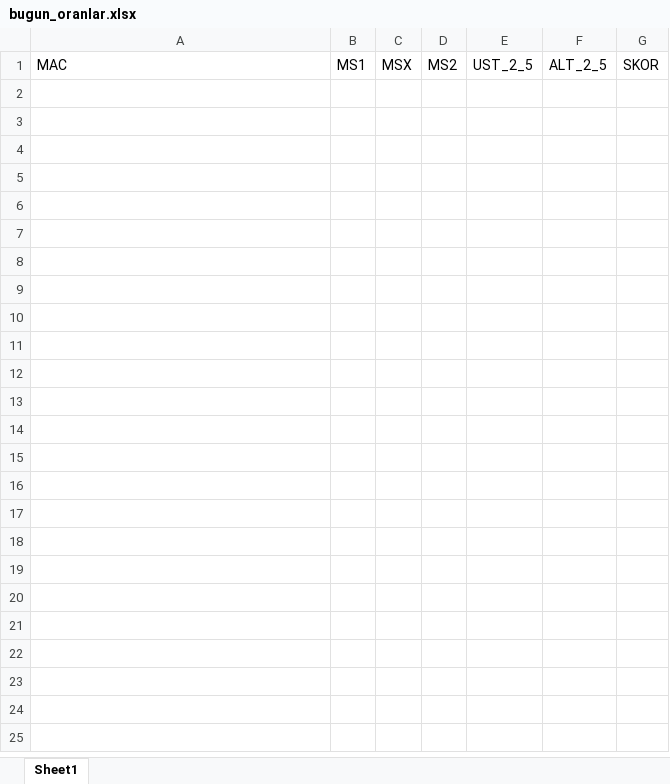
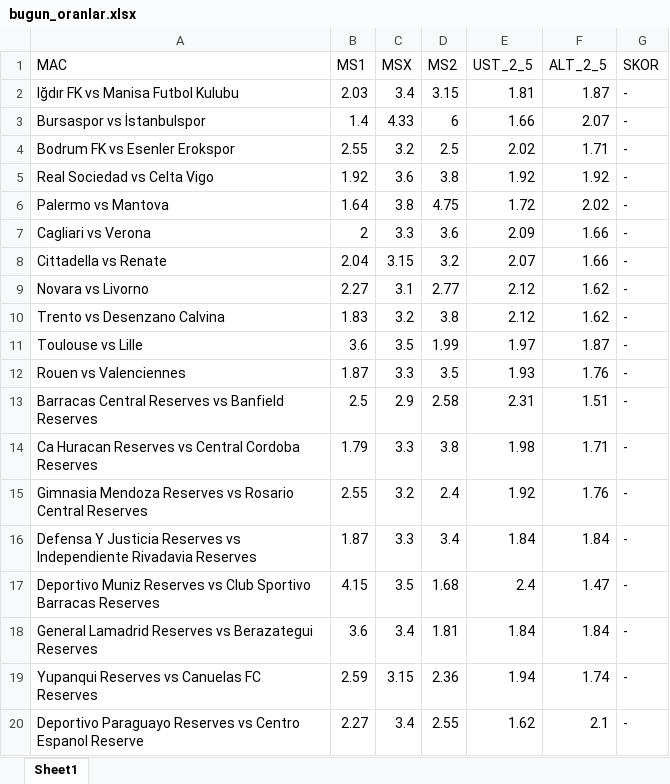
Before and after one commit to rostova67/oran-analiz-backend, an Excel workbook: bugun_oranlar.xlsx, sheet Sheet1, drawn as a sheet; only a part is shown; values as stored, in another font and other column widths than the file's, no borders; the diff covers the shown part only; the diff names each change by its address in the sheet, - before the commit and + after, or states it on an @@ line.

Commit message:
Otm Guncelleme: (2026-09-03 12:08:52)

```diff
--- a/bugun_oranlar.xlsx (sheet Sheet1)
+++ b/bugun_oranlar.xlsx (sheet Sheet1)
+row 2: Iğdır FK vs Manisa Futbol Kulubu | 2.03 | 3.4 | 3.15 | 1.81 | 1.87 | -
+row 3: Bursaspor vs İstanbulspor | 1.4 | 4.33 | 6 | 1.66 | 2.07 | -
+row 4: Bodrum FK vs Esenler Erokspor | 2.55 | 3.2 | 2.5 | 2.02 | 1.71 | -
+row 5: Real Sociedad vs Celta Vigo | 1.92 | 3.6 | 3.8 | 1.92 | 1.92 | -
+row 6: Palermo vs Mantova | 1.64 | 3.8 | 4.75 | 1.72 | 2.02 | -
+row 7: Cagliari vs Verona | 2 | 3.3 | 3.6 | 2.09 | 1.66 | -
+row 8: Cittadella vs Renate | 2.04 | 3.15 | 3.2 | 2.07 | 1.66 | -
+row 9: Novara vs Livorno | 2.27 | 3.1 | 2.77 | 2.12 | 1.62 | -
+row 10: Trento vs Desenzano Calvina | 1.83 | 3.2 | 3.8 | 2.12 | 1.62 | -
+row 11: Toulouse vs Lille | 3.6 | 3.5 | 1.99 | 1.97 | 1.87 | -
+row 12: Rouen vs Valenciennes | 1.87 | 3.3 | 3.5 | 1.93 | 1.76 | -
+row 13: Barracas Central Reserves vs Banfield Reserves | 2.5 | 2.9 | 2.58 | 2.31 | 1.51 | -
+row 14: Ca Huracan Reserves vs Central Cordoba Reserves | 1.79 | 3.3 | 3.8 | 1.98 | 1.71 | -
+row 15: Gimnasia Mendoza Reserves vs Rosario Central Reserves | 2.55 | 3.2 | 2.4 | 1.92 | 1.76 | -
+row 16: Defensa Y Justicia Reserves vs Independiente Rivadavia Reserves | 1.87 | 3.3 | 3.4 | 1.84 | 1.84 | -
+row 17: Deportivo Muniz Reserves vs Club Sportivo Barracas Reserves | 4.15 | 3.5 | 1.68 | 2.4 | 1.47 | -
+row 18: General Lamadrid Reserves vs Berazategui Reserves | 3.6 | 3.4 | 1.81 | 1.84 | 1.84 | -
+row 19: Yupanqui Reserves vs Canuelas FC Reserves | 2.59 | 3.15 | 2.36 | 1.94 | 1.74 | -
+row 20: Deportivo Paraguayo Reserves vs Centro Espanol Reserve | 2.27 | 3.4 | 2.55 | 1.62 | 2.1 | -
```
Also changed, not shown: 130 added rows elsewhere in this sheet.
